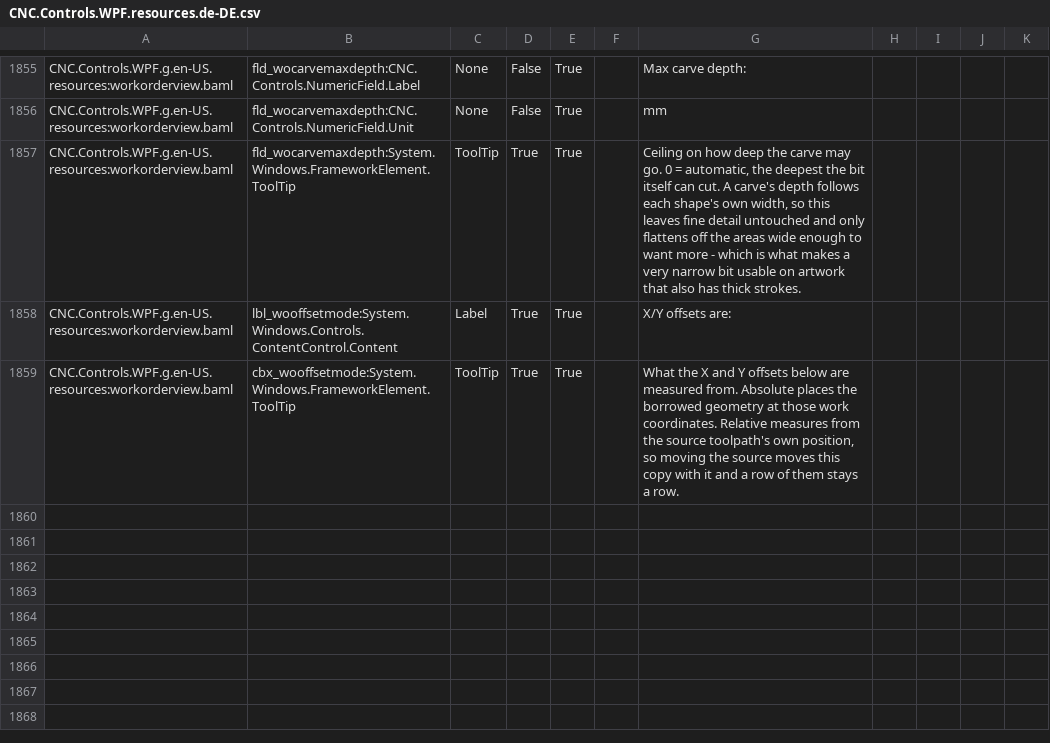
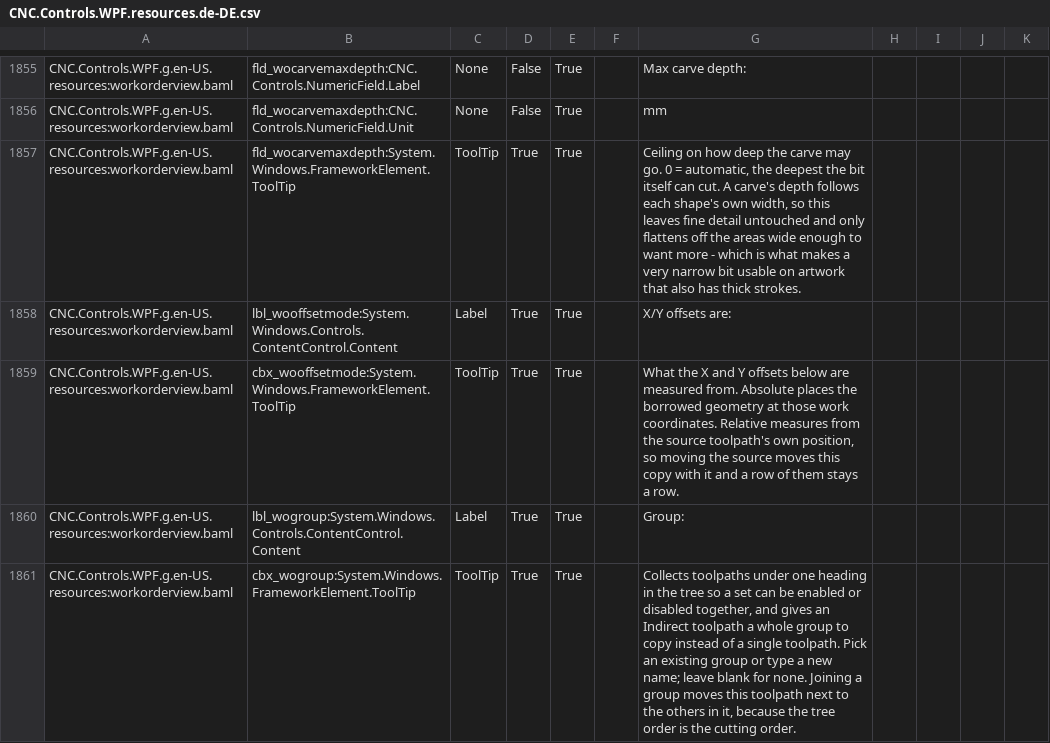
Before and after one commit to ioSenderV2/ioSender, a CSV file: Locale/de-DE/csv/CNC.Controls.WPF.resources.de-DE.csv, drawn as a sheet; only a part is shown, gaps mark what is left out; the diff names each change by its address in the sheet, - before the commit and + after, or states it on an @@ line.

```diff
--- a/Locale/de-DE/csv/CNC.Controls.WPF.resources.de-DE.csv
+++ b/Locale/de-DE/csv/CNC.Controls.WPF.resources.de-DE.csv
+row 1860: CNC.Controls.WPF.g.en-US.resources:workorderview.baml | lbl_wogroup:System.Windows.Controls.ContentControl.Content | Label | True | True |  | Group:
+row 1861: CNC.Controls.WPF.g.en-US.resources:workorderview.baml | cbx_wogroup:System.Windows.FrameworkElement.ToolTip | ToolTip | True | True |  | Collects toolpaths under one heading in the tree so a set can be enabled or disabled together, and gives an Indirect toolpath a whole group to copy instead of a single toolpath. Pick an existing group or type a new name; leave blank for none. Joining a group moves this toolpath next to the others in it, because the tree order is the cutting order.
```
Also changed, not shown: Locale/en-US/csv/CNC.Controls.WPF.resources.en-US.csv, Locale/hu-HU/csv/CNC.Controls.WPF.resources.hu-HU.csv, 7 other files.
